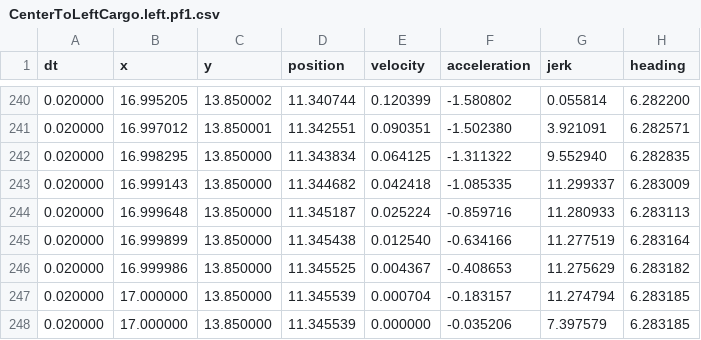
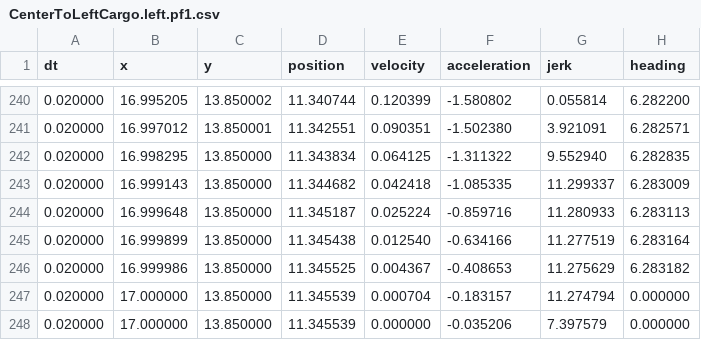
Before and after one commit to DurhamAcademy/FRC2019, a CSV file: src/main/deploy/paths/CenterToLeftCargo.left.pf1.csv, drawn as a sheet; only a part is shown, gaps mark what is left out.

Commit message:
added left and right side cargo ship paths

```diff
--- a/src/main/deploy/paths/CenterToLeftCargo.left.pf1.csv
+++ b/src/main/deploy/paths/CenterToLeftCargo.left.pf1.csv
@@ -246,3 +246,3 @@ dt      ,x        ,y        ,position ,velocity,acceleration,jerk       ,heading
 0.020000,16.999986,13.850000,11.345525,0.004367,-0.408653   ,11.275629  ,6.283182
-0.020000,17.000000,13.850000,11.345539,0.000704,-0.183157   ,11.274794  ,6.283185
-0.020000,17.000000,13.850000,11.345539,0.000000,-0.035206   ,7.397579   ,6.283185
+0.020000,17.000000,13.850000,11.345539,0.000704,-0.183157   ,11.274794  ,0.000000
+0.020000,17.000000,13.850000,11.345539,0.000000,-0.035206   ,7.397579   ,0.000000
```
Also changed, not shown: src/main/deploy/paths/CenterToLeftCargo.pf1.csv, src/main/deploy/paths/CenterToLeftCargo.right.pf1.csv, 6 other files.
